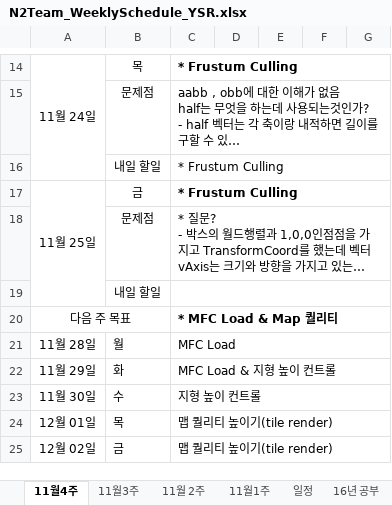
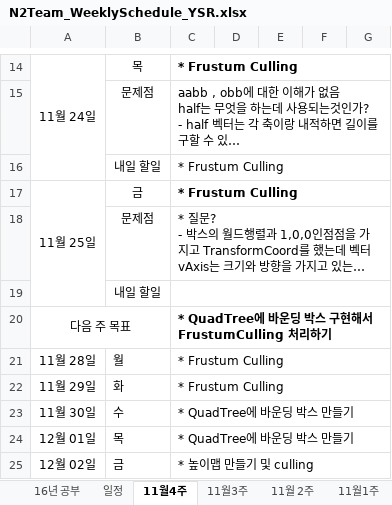
Before and after one commit to TomLeeLive/enpgame, an Excel workbook: doc/_meeting_weekly_doc/N2Team_WeeklySchedule_YSR.xlsx, sheet 11월4주, drawn as a sheet; only a part is shown, gaps mark what is left out; long unchanged cells end in …; values as stored, in another font and other column widths than the file's, no borders; the diff names each change by its address in the sheet, - before the commit and + after, or states it on an @@ line.

Commit message:
[map] culling 2 final

```diff
--- a/doc/_meeting_weekly_doc/N2Team_WeeklySchedule_YSR.xlsx (sheet 11월4주)
+++ b/doc/_meeting_weekly_doc/N2Team_WeeklySchedule_YSR.xlsx (sheet 11월4주)
@@ sheet tab order changed: 16년 공부 | 일정 | 11월4주 | 11월3주 | 11월 2주 | 11월1주 @@
-C20: * MFC Load & Map 퀄리티
+C20: * QuadTree에 바운딩 박스 구현해서 FrustumCulling 처리하기
-C21: MFC Load
+C21: * Frustum Culling
-C22: MFC Load & 지형 높이 컨트롤
+C22: * Frustum Culling
-C23: 지형 높이 컨트롤
+C23: * QuadTree에 바운딩 박스 만들기
-C24: 맵 퀄리티 높이기(tile render)
+C24: * QuadTree에 바운딩 박스 만들기
-C25: 맵 퀄리티 높이기(tile render)
+C25: * 높이맵 만들기 및 culling
```
Also changed, not shown: sheet 16년 공부, 2 other files.
